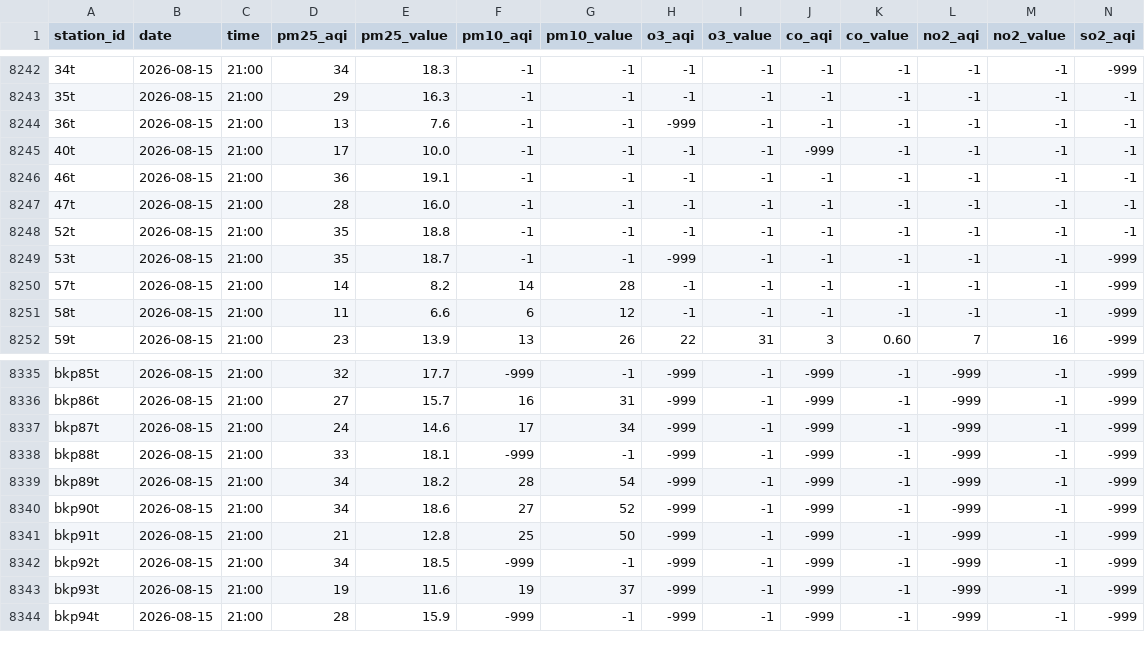
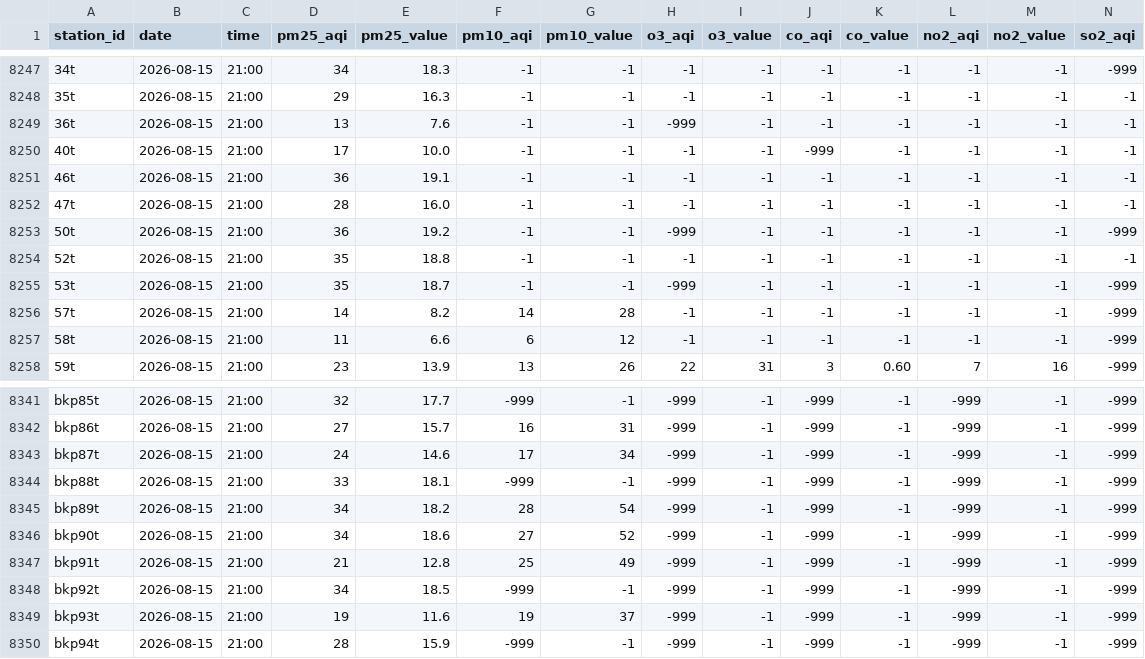
Before and after one commit to reeveng/historical-thai-air-quality-aggregation, a CSV file: data/2026-08.csv, drawn as a sheet; only a part is shown, gaps mark what is left out; addresses are those after the commit; rows hold the shown columns only; the diff covers the shown part only; the diff names each change by its address in the sheet, - before the commit and + after, or states it on an @@ line.

```diff
--- a/data/2026-08.csv
+++ b/data/2026-08.csv
+row 8253: 50t | 2026-08-15 | 21:00 | 36 | 19.2 | -1 | -1 | -999 | -1 | -1 | -1 | -1 | -1 | -999
-G8347 (pm10_value): 50
+G8347 (pm10_value): 49
```
Also changed, not shown: 5 added rows elsewhere in this file.
